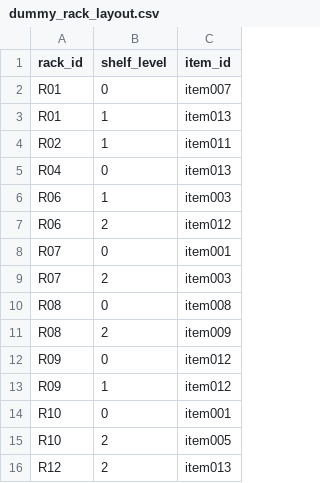
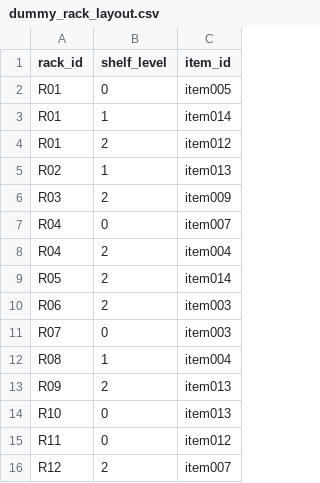
Before and after one commit to mohaneddz/Smart-Warehouse-Management-System, a CSV file: report/dummy_rack_layout.csv, drawn as a sheet.

```diff
--- a/report/dummy_rack_layout.csv
+++ b/report/dummy_rack_layout.csv
@@ -1,16 +1,16 @@
 rack_id,shelf_level,item_id
-R01,0,item007
-R01,1,item013
-R02,1,item011
-R04,0,item013
-R06,1,item003
-R06,2,item012
-R07,0,item001
-R07,2,item003
-R08,0,item008
-R08,2,item009
-R09,0,item012
-R09,1,item012
-R10,0,item001
-R10,2,item005
-R12,2,item013
+R01,0,item005
+R01,1,item014
+R01,2,item012
+R02,1,item013
+R03,2,item009
+R04,0,item007
+R04,2,item004
+R05,2,item014
+R06,2,item003
+R07,0,item003
+R08,1,item004
+R09,2,item013
+R10,0,item013
+R11,0,item012
+R12,2,item007
```
Also changed, not shown: report/dummy_items.csv, 1 other file.
